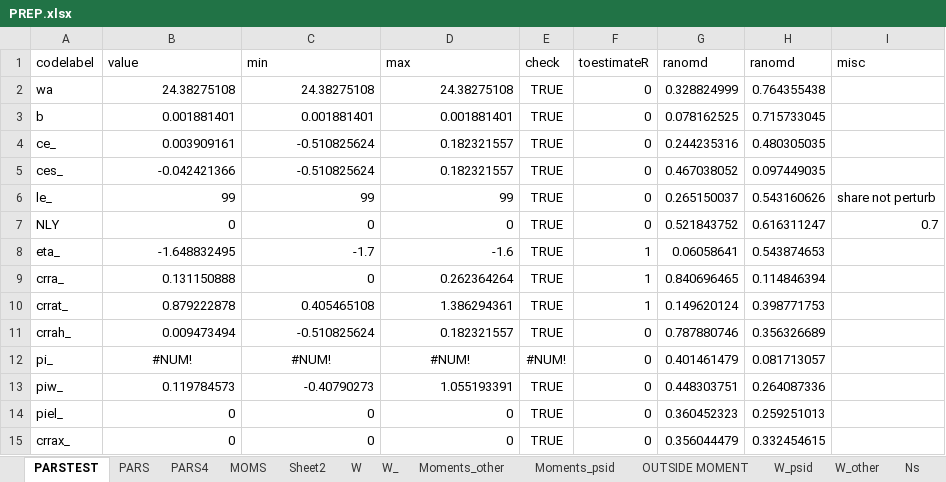
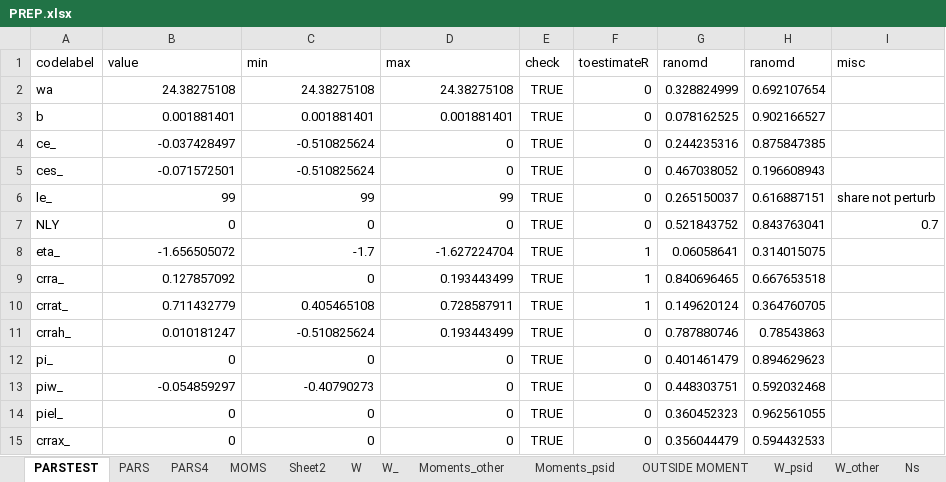
Before and after one commit to tranosov/JMP, an Excel workbook: input/PREP.xlsx, sheet PARSTEST, drawn as a sheet; only a part is shown; values as stored, in another font and other column widths than the file's, no borders; the diff covers the shown part only; the diff names each change by its address in the sheet, - before the commit and + after, or states it on an @@ line.

```diff
--- a/input/PREP.xlsx (sheet PARSTEST)
+++ b/input/PREP.xlsx (sheet PARSTEST)
-H2 (ranomd): 0.764355438
+H2 (ranomd): 0.692107654
-H3 (ranomd): 0.715733045
+H3 (ranomd): 0.902166527
-B4 (value): 0.003909161
+B4 (value): -0.037428497
-D4:D5 (max): 0.182321557
+D4:D5 (max): 0
-H4 (ranomd): 0.480305035
+H4 (ranomd): 0.875847385
-B5 (value): -0.042421366
+B5 (value): -0.071572501
-H5 (ranomd): 0.097449035
+H5 (ranomd): 0.196608943
-H6 (ranomd): 0.543160626
+H6 (ranomd): 0.616887151
-H7 (ranomd): 0.616311247
+H7 (ranomd): 0.843763041
-B8 (value): -1.648832495
+B8 (value): -1.656505072
-D8 (max): -1.6
+D8 (max): -1.627224704
-H8 (ranomd): 0.543874653
+H8 (ranomd): 0.314015075
-B9 (value): 0.131150888
+B9 (value): 0.127857092
-D9 (max): 0.262364264
+D9 (max): 0.193443499
-H9 (ranomd): 0.114846394
+H9 (ranomd): 0.667653518
-B10 (value): 0.879222878
+B10 (value): 0.711432779
-D10 (max): 1.386294361
+D10 (max): 0.728587911
-H10 (ranomd): 0.398771753
+H10 (ranomd): 0.364760705
-B11 (value): 0.009473494
+B11 (value): 0.010181247
-D11 (max): 0.182321557
+D11 (max): 0.193443499
-H11 (ranomd): 0.356326689
+H11 (ranomd): 0.78543863
-B12 (value): #NUM!
+B12 (value): 0
-B12:D12 alignment: center
+B12:D12 alignment: right
-C12 (min): #NUM!
+C12 (min): 0
-D12 (max): #NUM!
+D12 (max): 0
-E12 (check): #NUM!
+E12 (check): TRUE
-H12 (ranomd): 0.081713057
+H12 (ranomd): 0.894629623
-B13 (value): 0.119784573
+B13 (value): -0.054859297
-D13 (max): 1.055193391
+D13 (max): 0
-H13 (ranomd): 0.264087336
+H13 (ranomd): 0.592032468
-H14 (ranomd): 0.259251013
+H14 (ranomd): 0.962561055
-H15 (ranomd): 0.332454615
+H15 (ranomd): 0.594432533
```
Also changed, not shown: 73 edited cells elsewhere in this sheet, sheet PARS, hidden cells.
